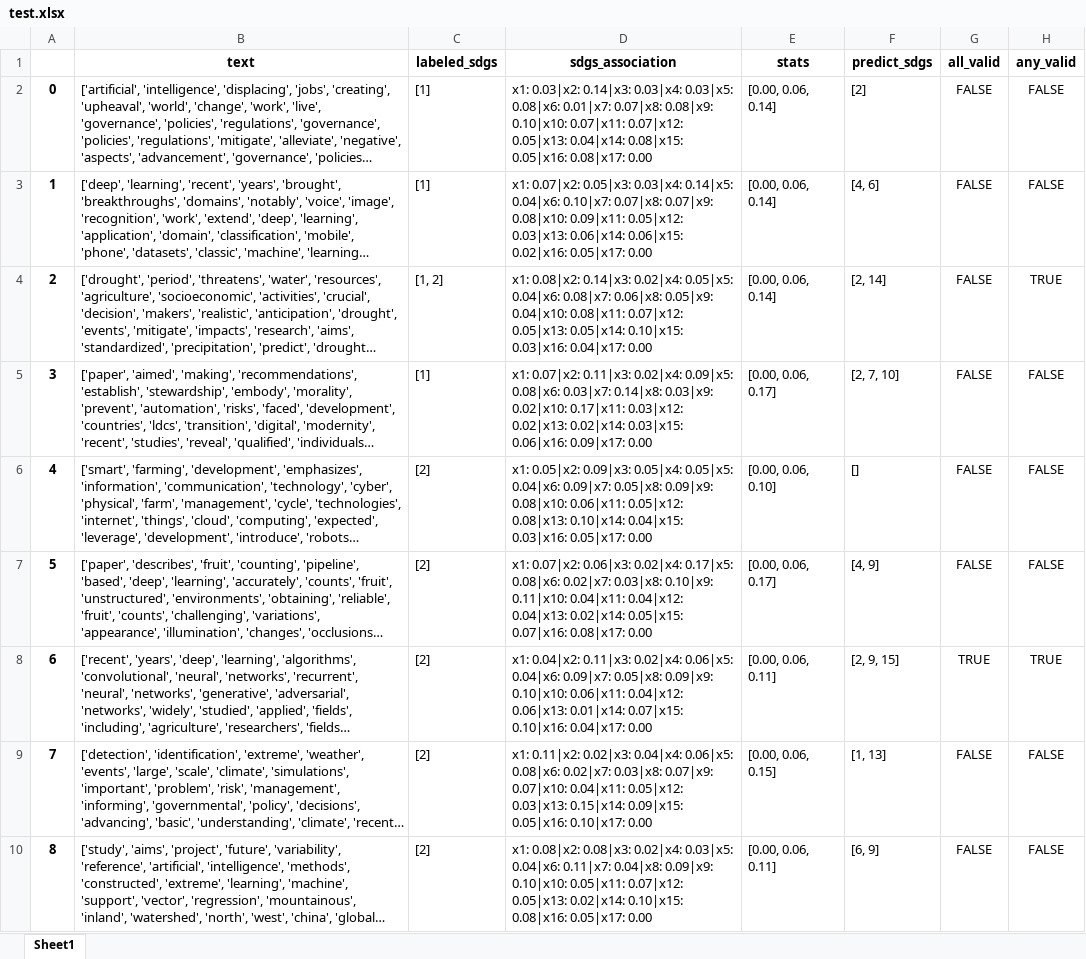
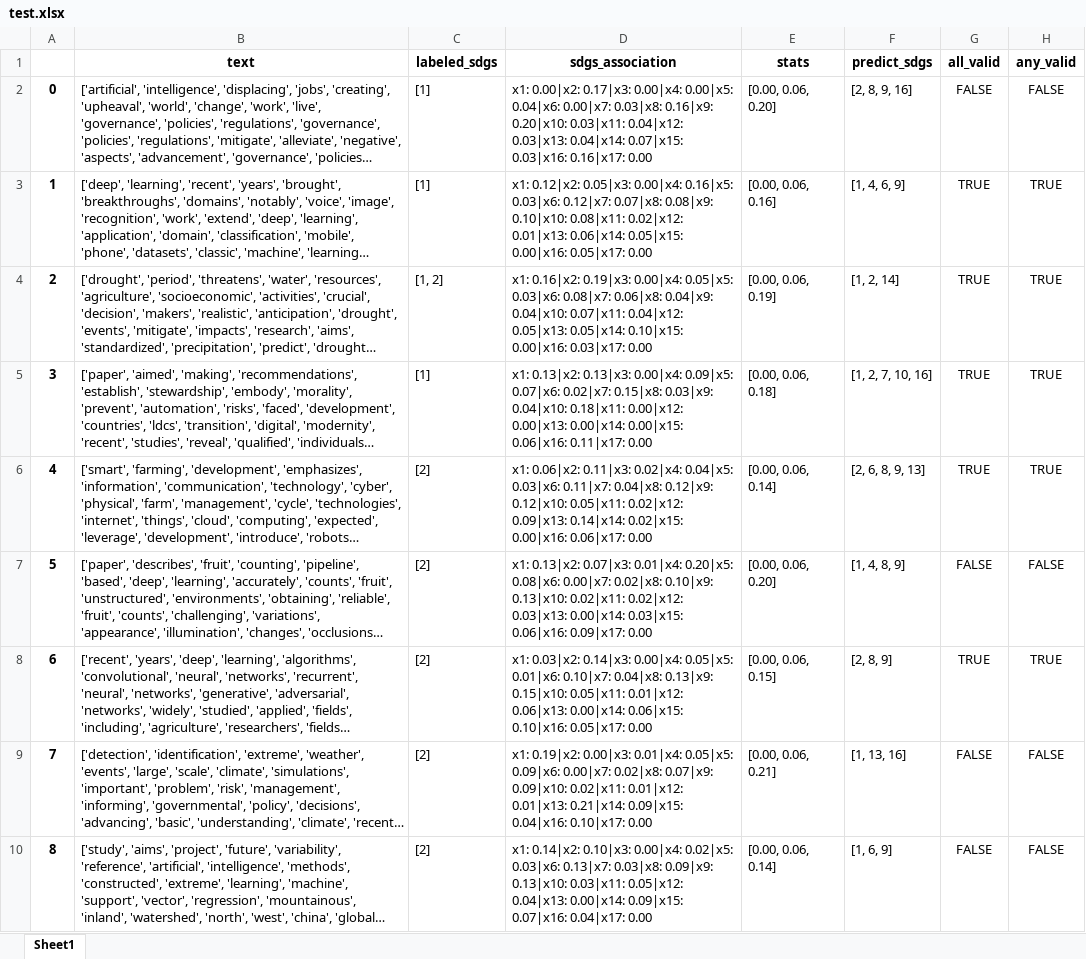
Before and after one commit to alsanron/NLP-SDGs_Classificator, an Excel workbook: Project_python/out/LDA/test.xlsx, sheet Sheet1, drawn as a sheet; only a part is shown; long unchanged cells end in …; values as stored, in another font and other column widths than the file's, no borders; the diff covers the shown part only; the diff names each change by its address in the sheet, - before the commit and + after, or states it on an @@ line.

```diff
--- a/Project_python/out/LDA/test.xlsx (sheet Sheet1)
+++ b/Project_python/out/LDA/test.xlsx (sheet Sheet1)
-D2 (sdgs_association): x1: 0.03|x2: 0.14|x3: 0.03|x4: 0.03|x5: 0.08|x6: 0.01|x7: 0.07|x8: 0.08|x9: 0.10|x10: 0.07|x11: 0.07|x12: 0.05|x13: 0.04|x14: 0.08|x15: 0.05|x16: 0.08|x17: 0.00
+D2 (sdgs_association): x1: 0.00|x2: 0.17|x3: 0.00|x4: 0.00|x5: 0.04|x6: 0.00|x7: 0.03|x8: 0.16|x9: 0.20|x10: 0.03|x11: 0.04|x12: 0.03|x13: 0.04|x14: 0.07|x15: 0.03|x16: 0.16|x17: 0.00
-E2 (stats): [0.00, 0.06, 0.14]
+E2 (stats): [0.00, 0.06, 0.20]
-F2 (predict_sdgs): [2]
+F2 (predict_sdgs): [2, 8, 9, 16]
-D3 (sdgs_association): x1: 0.07|x2: 0.05|x3: 0.03|x4: 0.14|x5: 0.04|x6: 0.10|x7: 0.07|x8: 0.07|x9: 0.08|x10: 0.09|x11: 0.05|x12: 0.03|x13: 0.06|x14: 0.06|x15: 0.02|x16: 0.05|x17: 0.00
+D3 (sdgs_association): x1: 0.12|x2: 0.05|x3: 0.00|x4: 0.16|x5: 0.03|x6: 0.12|x7: 0.07|x8: 0.08|x9: 0.10|x10: 0.08|x11: 0.02|x12: 0.01|x13: 0.06|x14: 0.05|x15: 0.00|x16: 0.05|x17: 0.00
-E3 (stats): [0.00, 0.06, 0.14]
+E3 (stats): [0.00, 0.06, 0.16]
-F3 (predict_sdgs): [4, 6]
+F3 (predict_sdgs): [1, 4, 6, 9]
-G3:G6 (all_valid): FALSE
+G3:G6 (all_valid): TRUE
-H3 (any_valid): FALSE
+H3 (any_valid): TRUE
-D4 (sdgs_association): x1: 0.08|x2: 0.14|x3: 0.02|x4: 0.05|x5: 0.04|x6: 0.08|x7: 0.06|x8: 0.05|x9: 0.04|x10: 0.08|x11: 0.07|x12: 0.05|x13: 0.05|x14: 0.10|x15: 0.03|x16: 0.04|x17: 0.00
+D4 (sdgs_association): x1: 0.16|x2: 0.19|x3: 0.00|x4: 0.05|x5: 0.03|x6: 0.08|x7: 0.06|x8: 0.04|x9: 0.04|x10: 0.07|x11: 0.04|x12: 0.05|x13: 0.05|x14: 0.10|x15: 0.00|x16: 0.03|x17: 0.00
-E4 (stats): [0.00, 0.06, 0.14]
+E4 (stats): [0.00, 0.06, 0.19]
-F4 (predict_sdgs): [2, 14]
+F4 (predict_sdgs): [1, 2, 14]
-D5 (sdgs_association): x1: 0.07|x2: 0.11|x3: 0.02|x4: 0.09|x5: 0.08|x6: 0.03|x7: 0.14|x8: 0.03|x9: 0.02|x10: 0.17|x11: 0.03|x12: 0.02|x13: 0.02|x14: 0.03|x15: 0.06|x16: 0.09|x17: 0.00
+D5 (sdgs_association): x1: 0.13|x2: 0.13|x3: 0.00|x4: 0.09|x5: 0.07|x6: 0.02|x7: 0.15|x8: 0.03|x9: 0.04|x10: 0.18|x11: 0.00|x12: 0.00|x13: 0.00|x14: 0.00|x15: 0.06|x16: 0.11|x17: 0.00
-E5 (stats): [0.00, 0.06, 0.17]
+E5 (stats): [0.00, 0.06, 0.18]
-F5 (predict_sdgs): [2, 7, 10]
+F5 (predict_sdgs): [1, 2, 7, 10, 16]
-H5:H6 (any_valid): FALSE
+H5:H6 (any_valid): TRUE
-D6 (sdgs_association): x1: 0.05|x2: 0.09|x3: 0.05|x4: 0.05|x5: 0.04|x6: 0.09|x7: 0.05|x8: 0.09|x9: 0.08|x10: 0.06|x11: 0.05|x12: 0.08|x13: 0.10|x14: 0.04|x15: 0.03|x16: 0.05|x17: 0.00
+D6 (sdgs_association): x1: 0.06|x2: 0.11|x3: 0.02|x4: 0.04|x5: 0.03|x6: 0.11|x7: 0.04|x8: 0.12|x9: 0.12|x10: 0.05|x11: 0.02|x12: 0.09|x13: 0.14|x14: 0.02|x15: 0.00|x16: 0.06|x17: 0.00
-E6 (stats): [0.00, 0.06, 0.10]
+E6 (stats): [0.00, 0.06, 0.14]
-F6 (predict_sdgs): []
+F6 (predict_sdgs): [2, 6, 8, 9, 13]
-D7 (sdgs_association): x1: 0.07|x2: 0.06|x3: 0.02|x4: 0.17|x5: 0.08|x6: 0.02|x7: 0.03|x8: 0.10|x9: 0.11|x10: 0.04|x11: 0.04|x12: 0.04|x13: 0.02|x14: 0.05|x15: 0.07|x16: 0.08|x17: 0.00
+D7 (sdgs_association): x1: 0.13|x2: 0.07|x3: 0.01|x4: 0.20|x5: 0.08|x6: 0.00|x7: 0.02|x8: 0.10|x9: 0.13|x10: 0.02|x11: 0.02|x12: 0.03|x13: 0.00|x14: 0.03|x15: 0.06|x16: 0.09|x17: 0.00
-E7 (stats): [0.00, 0.06, 0.17]
+E7 (stats): [0.00, 0.06, 0.20]
-F7 (predict_sdgs): [4, 9]
+F7 (predict_sdgs): [1, 4, 8, 9]
-D8 (sdgs_association): x1: 0.04|x2: 0.11|x3: 0.02|x4: 0.06|x5: 0.04|x6: 0.09|x7: 0.05|x8: 0.09|x9: 0.10|x10: 0.06|x11: 0.04|x12: 0.06|x13: 0.01|x14: 0.07|x15: 0.10|x16: 0.04|x17: 0.00
+D8 (sdgs_association): x1: 0.03|x2: 0.14|x3: 0.00|x4: 0.05|x5: 0.01|x6: 0.10|x7: 0.04|x8: 0.13|x9: 0.15|x10: 0.05|x11: 0.01|x12: 0.06|x13: 0.00|x14: 0.06|x15: 0.10|x16: 0.05|x17: 0.00
-E8 (stats): [0.00, 0.06, 0.11]
+E8 (stats): [0.00, 0.06, 0.15]
-F8 (predict_sdgs): [2, 9, 15]
+F8 (predict_sdgs): [2, 8, 9]
-D9 (sdgs_association): x1: 0.11|x2: 0.02|x3: 0.04|x4: 0.06|x5: 0.08|x6: 0.02|x7: 0.03|x8: 0.07|x9: 0.07|x10: 0.04|x11: 0.05|x12: 0.03|x13: 0.15|x14: 0.09|x15: 0.05|x16: 0.10|x17: 0.00
+D9 (sdgs_association): x1: 0.19|x2: 0.00|x3: 0.01|x4: 0.05|x5: 0.09|x6: 0.00|x7: 0.02|x8: 0.07|x9: 0.09|x10: 0.02|x11: 0.01|x12: 0.01|x13: 0.21|x14: 0.09|x15: 0.04|x16: 0.10|x17: 0.00
-E9 (stats): [0.00, 0.06, 0.15]
+E9 (stats): [0.00, 0.06, 0.21]
-F9 (predict_sdgs): [1, 13]
+F9 (predict_sdgs): [1, 13, 16]
-D10 (sdgs_association): x1: 0.08|x2: 0.08|x3: 0.02|x4: 0.03|x5: 0.04|x6: 0.11|x7: 0.04|x8: 0.09|x9: 0.10|x10: 0.05|x11: 0.07|x12: 0.05|x13: 0.02|x14: 0.10|x15: 0.08|x16: 0.05|x17: 0.00
+D10 (sdgs_association): x1: 0.14|x2: 0.10|x3: 0.00|x4: 0.02|x5: 0.03|x6: 0.13|x7: 0.03|x8: 0.09|x9: 0.13|x10: 0.03|x11: 0.05|x12: 0.04|x13: 0.00|x14: 0.09|x15: 0.07|x16: 0.04|x17: 0.00
-E10 (stats): [0.00, 0.06, 0.11]
+E10 (stats): [0.00, 0.06, 0.14]
-F10 (predict_sdgs): [6, 9]
+F10 (predict_sdgs): [1, 6, 9]
```
Also changed, not shown: 445 edited cells elsewhere in this sheet, Project_python/out/LDA/out_optimization.xlsx, Project_python/out/LDA/test2.xlsx, 19 other files.
